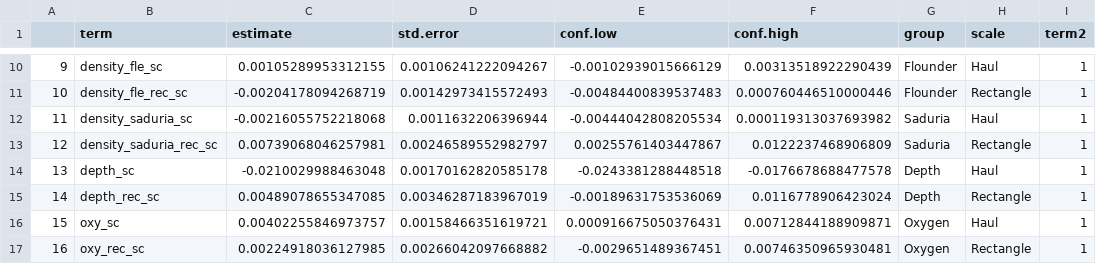
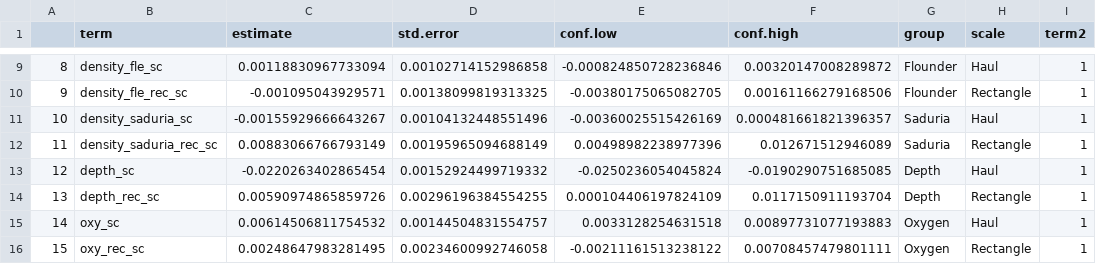
Before and after one commit to maxlindmark/cod-condition, a CSV file: output/mfull_est_st.csv, drawn as a sheet; only a part is shown, gaps mark what is left out; addresses are those after the commit; the diff covers the shown part only; the diff names each change by its address in the sheet, - before the commit and + after, or states it on an @@ line.

```diff
--- a/output/mfull_est_st.csv
+++ b/output/mfull_est_st.csv
@@ column A renumbered from row 2 down @@
-C9 (estimate): 0.00105289953312155
+C9 (estimate): 0.00118830967733094
-D9 (std.error): 0.00106241222094267
+D9 (std.error): 0.00102714152986858
-E9 (conf.low): -0.00102939015666129
+E9 (conf.low): -0.000824850728236846
-F9 (conf.high): 0.00313518922290439
+F9 (conf.high): 0.00320147008289872
-C10 (estimate): -0.00204178094268719
+C10 (estimate): -0.001095043929571
-D10 (std.error): 0.00142973415572493
+D10 (std.error): 0.00138099819313325
-E10 (conf.low): -0.00484400839537483
+E10 (conf.low): -0.00380175065082705
-F10 (conf.high): 0.000760446510000446
+F10 (conf.high): 0.00161166279168506
-C11 (estimate): -0.00216055752218068
+C11 (estimate): -0.00155929666643267
-D11 (std.error): 0.0011632206396944
+D11 (std.error): 0.00104132448551496
-E11 (conf.low): -0.00444042808205534
+E11 (conf.low): -0.00360025515426169
-F11 (conf.high): 0.000119313037693982
+F11 (conf.high): 0.000481661821396357
-C12 (estimate): 0.00739068046257981
+C12 (estimate): 0.00883066766793149
-D12 (std.error): 0.00246589552982797
+D12 (std.error): 0.00195965094688149
-E12 (conf.low): 0.00255761403447867
+E12 (conf.low): 0.00498982238977396
-F12 (conf.high): 0.0122237468906809
+F12 (conf.high): 0.012671512946089
-C13 (estimate): -0.0210029988463048
+C13 (estimate): -0.0220263402865454
-D13 (std.error): 0.00170162820585178
+D13 (std.error): 0.00152924499719332
-E13 (conf.low): -0.0243381288448518
+E13 (conf.low): -0.0250236054045824
-F13 (conf.high): -0.0176678688477578
+F13 (conf.high): -0.0190290751685085
-C14 (estimate): 0.00489078655347085
+C14 (estimate): 0.00590974865859726
-D14 (std.error): 0.00346287183967019
+D14 (std.error): 0.00296196384554255
-E14 (conf.low): -0.00189631753536069
+E14 (conf.low): 0.000104406197824109
-F14 (conf.high): 0.0116778906423024
+F14 (conf.high): 0.0117150911193704
-C15 (estimate): 0.00402255846973757
+C15 (estimate): 0.00614506811754532
-D15 (std.error): 0.00158466351619721
+D15 (std.error): 0.00144504831554757
-E15 (conf.low): 0.000916675050376431
+E15 (conf.low): 0.0033128254631518
-F15 (conf.high): 0.00712844188909871
+F15 (conf.high): 0.00897731077193883
-C16 (estimate): 0.00224918036127985
+C16 (estimate): 0.00248647983281495
-D16 (std.error): 0.00266042097668882
+D16 (std.error): 0.00234600992746058
-E16 (conf.low): -0.0029651489367451
+E16 (conf.low): -0.00211161513238122
-F16 (conf.high): 0.00746350965930481
+F16 (conf.high): 0.00708457479801111
```
Also changed, not shown: 1 removed row and 35 edited cells elsewhere in this file.
